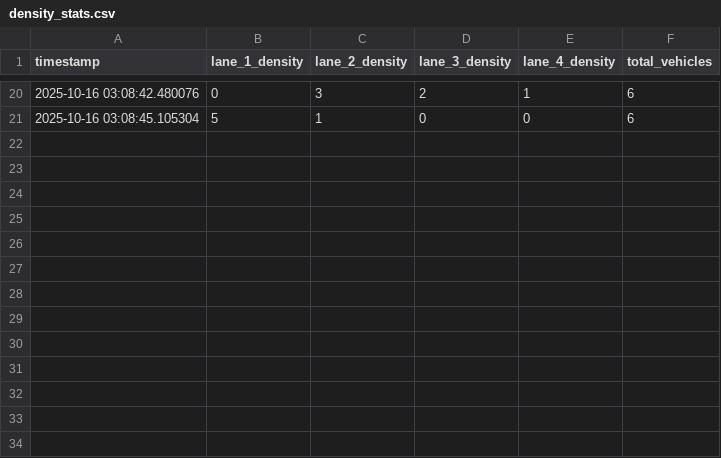
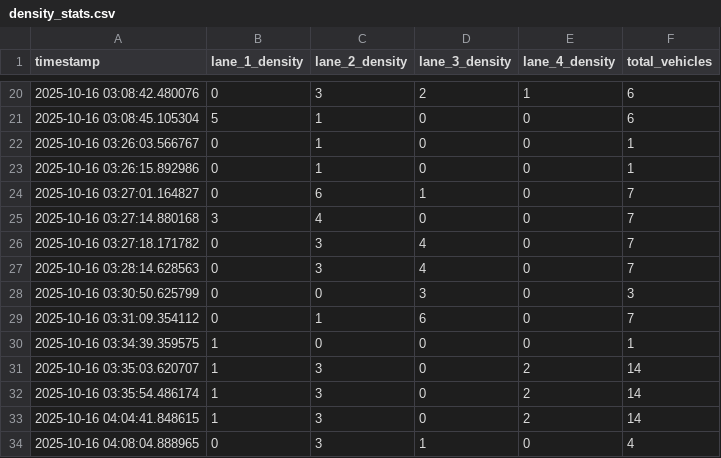
Before and after one commit to Harish7093/Traffic-management-system-capstone, a CSV file: reports/density_stats.csv, drawn as a sheet; only a part is shown, gaps mark what is left out; the diff names each change by its address in the sheet, - before the commit and + after, or states it on an @@ line.

```diff
--- a/reports/density_stats.csv
+++ b/reports/density_stats.csv
+row 22: 2025-10-16 03:26:03.566767 | 0 | 1 | 0 | 0 | 1
+row 23: 2025-10-16 03:26:15.892986 | 0 | 1 | 0 | 0 | 1
+row 24: 2025-10-16 03:27:01.164827 | 0 | 6 | 1 | 0 | 7
+row 25: 2025-10-16 03:27:14.880168 | 3 | 4 | 0 | 0 | 7
+row 26: 2025-10-16 03:27:18.171782 | 0 | 3 | 4 | 0 | 7
+row 27: 2025-10-16 03:28:14.628563 | 0 | 3 | 4 | 0 | 7
+row 28: 2025-10-16 03:30:50.625799 | 0 | 0 | 3 | 0 | 3
+row 29: 2025-10-16 03:31:09.354112 | 0 | 1 | 6 | 0 | 7
+row 30: 2025-10-16 03:34:39.359575 | 1 | 0 | 0 | 0 | 1
+row 31: 2025-10-16 03:35:03.620707 | 1 | 3 | 0 | 2 | 14
+row 32: 2025-10-16 03:35:54.486174 | 1 | 3 | 0 | 2 | 14
+row 33: 2025-10-16 04:04:41.848615 | 1 | 3 | 0 | 2 | 14
+row 34: 2025-10-16 04:08:04.888965 | 0 | 3 | 1 | 0 | 4
```
Also changed, not shown: reports/pedestrian_data.csv, 11 other files.
